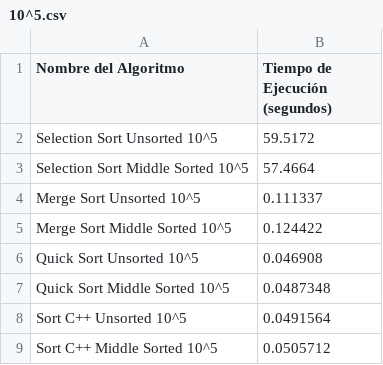
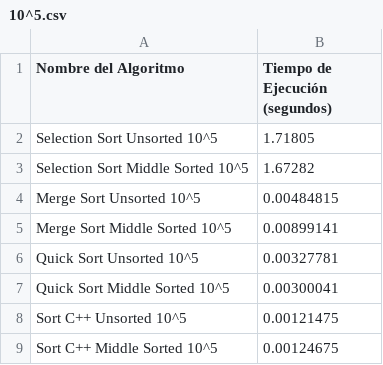
Before and after one commit to benyens/algoco, a CSV file: first_report_algorithms/tiempos/10^5.csv, drawn as a sheet.

```diff
--- a/first_report_algorithms/tiempos/10^5.csv
+++ b/first_report_algorithms/tiempos/10^5.csv
@@ -1,9 +1,9 @@
 Nombre del Algoritmo,Tiempo de Ejecución (segundos)
-Selection Sort Unsorted 10^5,59.5172
-Selection Sort Middle Sorted 10^5,57.4664
-Merge Sort Unsorted 10^5,0.111337
-Merge Sort Middle Sorted 10^5,0.124422
-Quick Sort Unsorted 10^5,0.046908
-Quick Sort Middle Sorted 10^5,0.0487348
-Sort C++ Unsorted 10^5,0.0491564
-Sort C++ Middle Sorted 10^5 ,0.0505712
+Selection Sort Unsorted 10^5,1.71805
+Selection Sort Middle Sorted 10^5,1.67282
+Merge Sort Unsorted 10^5,0.00484815
+Merge Sort Middle Sorted 10^5,0.00899141
+Quick Sort Unsorted 10^5,0.00327781
+Quick Sort Middle Sorted 10^5,0.00300041
+Sort C++ Unsorted 10^5,0.00121475
+Sort C++ Middle Sorted 10^5,0.00124675
```
Also changed, not shown: first_report_algorithms/datasets/sorted_middle10^4.csv, first_report_algorithms/datasets/sorted_middle10^5.csv, 21 other files.
